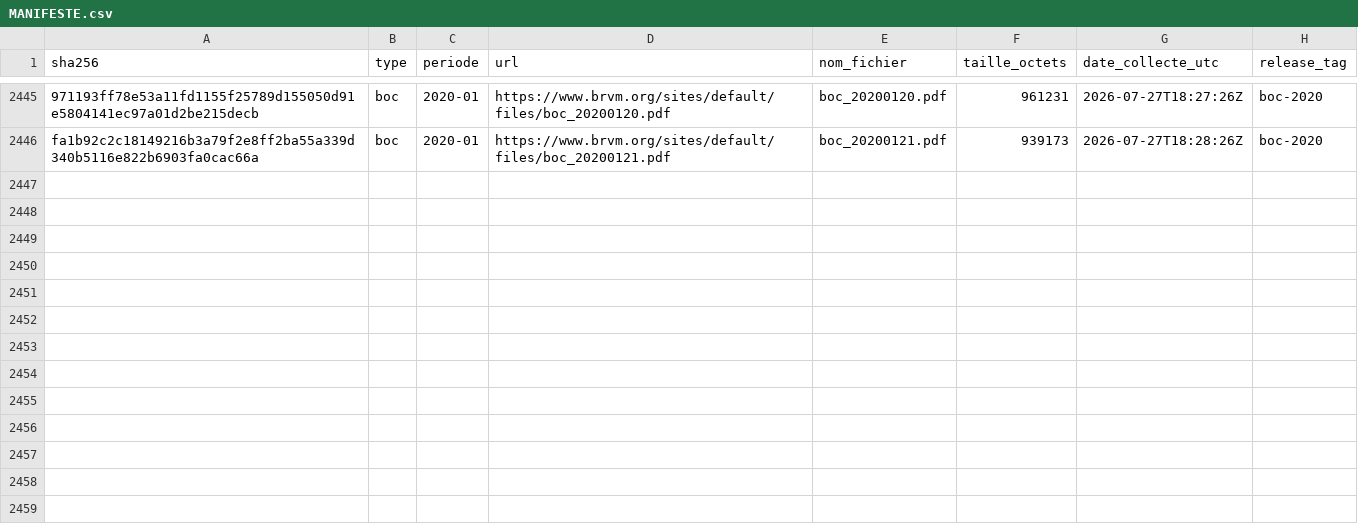
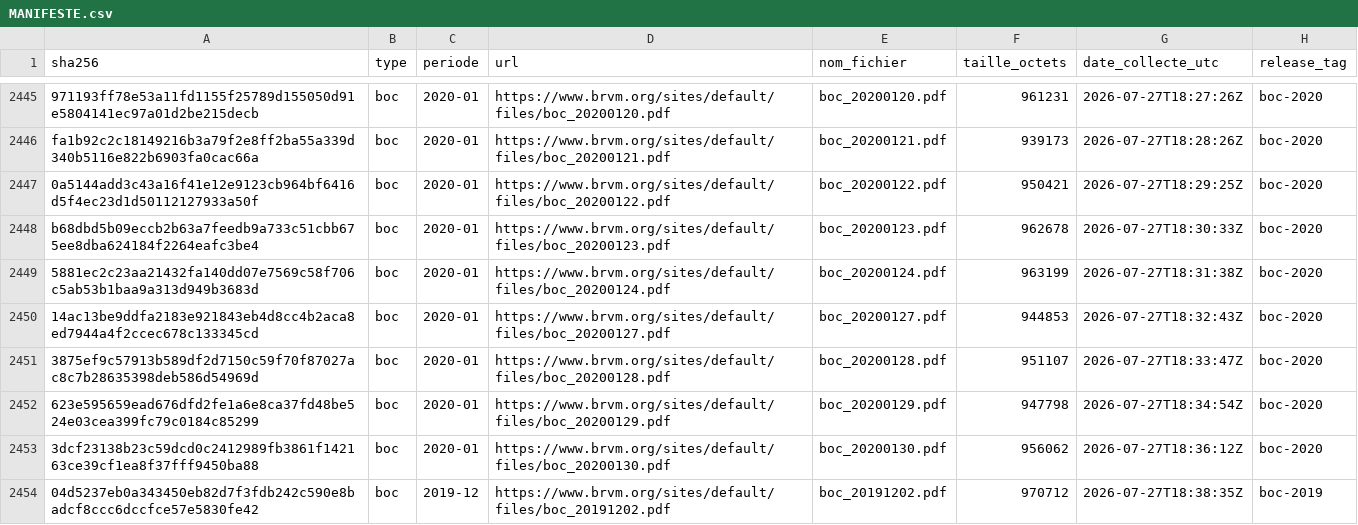
Before and after one commit to armelrosario-sys/brvm-data-pipeline, a CSV file: MANIFESTE.csv, drawn as a sheet; only a part is shown, gaps mark what is left out; the diff names each change by its address in the sheet, - before the commit and + after, or states it on an @@ line.

```diff
--- a/MANIFESTE.csv
+++ b/MANIFESTE.csv
+row 2447: 0a5144add3c43a16f41e12e9123cb964bf6416d5f4ec23d1d50112127933a50f | boc | 2020-01 | https://www.brvm.org/sites/default/files/boc_20200122.pdf | boc_20200122.pdf | 950421 | 2026-07-27T18:29:25Z | boc-2020
+row 2448: b68dbd5b09eccb2b63a7feedb9a733c51cbb675ee8dba624184f2264eafc3be4 | boc | 2020-01 | https://www.brvm.org/sites/default/files/boc_20200123.pdf | boc_20200123.pdf | 962678 | 2026-07-27T18:30:33Z | boc-2020
+row 2449: 5881ec2c23aa21432fa140dd07e7569c58f706c5ab53b1baa9a313d949b3683d | boc | 2020-01 | https://www.brvm.org/sites/default/files/boc_20200124.pdf | boc_20200124.pdf | 963199 | 2026-07-27T18:31:38Z | boc-2020
+row 2450: 14ac13be9ddfa2183e921843eb4d8cc4b2aca8ed7944a4f2ccec678c133345cd | boc | 2020-01 | https://www.brvm.org/sites/default/files/boc_20200127.pdf | boc_20200127.pdf | 944853 | 2026-07-27T18:32:43Z | boc-2020
+row 2451: 3875ef9c57913b589df2d7150c59f70f87027ac8c7b28635398deb586d54969d | boc | 2020-01 | https://www.brvm.org/sites/default/files/boc_20200128.pdf | boc_20200128.pdf | 951107 | 2026-07-27T18:33:47Z | boc-2020
+row 2452: 623e595659ead676dfd2fe1a6e8ca37fd48be524e03cea399fc79c0184c85299 | boc | 2020-01 | https://www.brvm.org/sites/default/files/boc_20200129.pdf | boc_20200129.pdf | 947798 | 2026-07-27T18:34:54Z | boc-2020
+row 2453: 3dcf23138b23c59dcd0c2412989fb3861f142163ce39cf1ea8f37fff9450ba88 | boc | 2020-01 | https://www.brvm.org/sites/default/files/boc_20200130.pdf | boc_20200130.pdf | 956062 | 2026-07-27T18:36:12Z | boc-2020
+row 2454: 04d5237eb0a343450eb82d7f3fdb242c590e8badcf8ccc6dccfce57e5830fe42 | boc | 2019-12 | https://www.brvm.org/sites/default/files/boc_20191202.pdf | boc_20191202.pdf | 970712 | 2026-07-27T18:38:35Z | boc-2019
```
Also changed, not shown: 3 other files.
